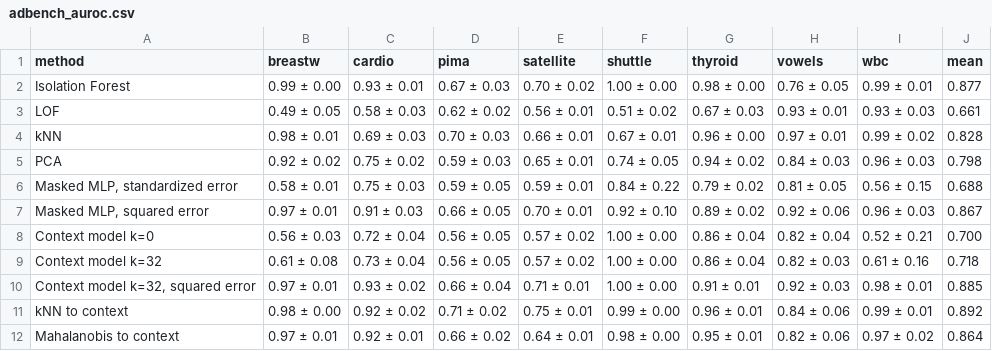
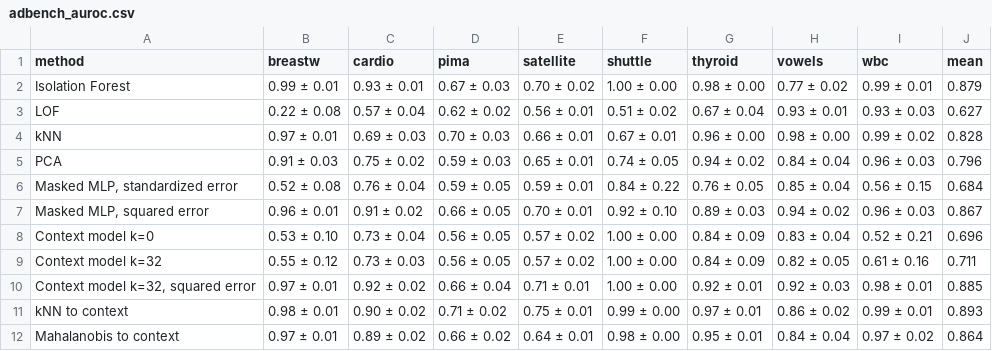
Before and after one commit to eljandoubi/tabular-context-ad, a CSV file: results/adbench_auroc.csv, drawn as a sheet.

```diff
--- a/results/adbench_auroc.csv
+++ b/results/adbench_auroc.csv
@@ -1,12 +1,12 @@
 method,breastw,cardio,pima,satellite,shuttle,thyroid,vowels,wbc,mean
-Isolation Forest,0.99 ± 0.00,0.93 ± 0.01,0.67 ± 0.03,0.70 ± 0.02,1.00 ± 0.00,0.98 ± 0.00,0.76 ± 0.05,0.99 ± 0.01,0.877
-LOF,0.49 ± 0.05,0.58 ± 0.03,0.62 ± 0.02,0.56 ± 0.01,0.51 ± 0.02,0.67 ± 0.03,0.93 ± 0.01,0.93 ± 0.03,0.661
-kNN,0.98 ± 0.01,0.69 ± 0.03,0.70 ± 0.03,0.66 ± 0.01,0.67 ± 0.01,0.96 ± 0.00,0.97 ± 0.01,0.99 ± 0.02,0.828
-PCA,0.92 ± 0.02,0.75 ± 0.02,0.59 ± 0.03,0.65 ± 0.01,0.74 ± 0.05,0.94 ± 0.02,0.84 ± 0.03,0.96 ± 0.03,0.798
-"Masked MLP, standardized error",0.58 ± 0.01,0.75 ± 0.03,0.59 ± 0.05,0.59 ± 0.01,0.84 ± 0.22,0.79 ± 0.02,0.81 ± 0.05,0.56 ± 0.15,0.688
-"Masked MLP, squared error",0.97 ± 0.01,0.91 ± 0.03,0.66 ± 0.05,0.70 ± 0.01,0.92 ± 0.10,0.89 ± 0.02,0.92 ± 0.06,0.96 ± 0.03,0.867
-Context model k=0,0.56 ± 0.03,0.72 ± 0.04,0.56 ± 0.05,0.57 ± 0.02,1.00 ± 0.00,0.86 ± 0.04,0.82 ± 0.04,0.52 ± 0.21,0.700
-Context model k=32,0.61 ± 0.08,0.73 ± 0.04,0.56 ± 0.05,0.57 ± 0.02,1.00 ± 0.00,0.86 ± 0.04,0.82 ± 0.03,0.61 ± 0.16,0.718
-"Context model k=32, squared error",0.97 ± 0.01,0.93 ± 0.02,0.66 ± 0.04,0.71 ± 0.01,1.00 ± 0.00,0.91 ± 0.01,0.92 ± 0.03,0.98 ± 0.01,0.885
-kNN to context,0.98 ± 0.00,0.92 ± 0.02,0.71 ± 0.02,0.75 ± 0.01,0.99 ± 0.00,0.96 ± 0.01,0.84 ± 0.06,0.99 ± 0.01,0.892
-Mahalanobis to context,0.97 ± 0.01,0.92 ± 0.01,0.66 ± 0.02,0.64 ± 0.01,0.98 ± 0.00,0.95 ± 0.01,0.82 ± 0.06,0.97 ± 0.02,0.864
+Isolation Forest,0.99 ± 0.01,0.93 ± 0.01,0.67 ± 0.03,0.70 ± 0.02,1.00 ± 0.00,0.98 ± 0.00,0.77 ± 0.02,0.99 ± 0.01,0.879
+LOF,0.22 ± 0.08,0.57 ± 0.04,0.62 ± 0.02,0.56 ± 0.01,0.51 ± 0.02,0.67 ± 0.04,0.93 ± 0.01,0.93 ± 0.03,0.627
+kNN,0.97 ± 0.01,0.69 ± 0.03,0.70 ± 0.03,0.66 ± 0.01,0.67 ± 0.01,0.96 ± 0.00,0.98 ± 0.00,0.99 ± 0.02,0.828
+PCA,0.91 ± 0.03,0.75 ± 0.02,0.59 ± 0.03,0.65 ± 0.01,0.74 ± 0.05,0.94 ± 0.02,0.84 ± 0.04,0.96 ± 0.03,0.796
+"Masked MLP, standardized error",0.52 ± 0.08,0.76 ± 0.04,0.59 ± 0.05,0.59 ± 0.01,0.84 ± 0.22,0.76 ± 0.05,0.85 ± 0.04,0.56 ± 0.15,0.684
+"Masked MLP, squared error",0.96 ± 0.01,0.91 ± 0.02,0.66 ± 0.05,0.70 ± 0.01,0.92 ± 0.10,0.89 ± 0.03,0.94 ± 0.02,0.96 ± 0.03,0.867
+Context model k=0,0.53 ± 0.10,0.73 ± 0.04,0.56 ± 0.05,0.57 ± 0.02,1.00 ± 0.00,0.84 ± 0.09,0.83 ± 0.04,0.52 ± 0.21,0.696
+Context model k=32,0.55 ± 0.12,0.73 ± 0.03,0.56 ± 0.05,0.57 ± 0.02,1.00 ± 0.00,0.84 ± 0.09,0.82 ± 0.05,0.61 ± 0.16,0.711
+"Context model k=32, squared error",0.97 ± 0.01,0.92 ± 0.02,0.66 ± 0.04,0.71 ± 0.01,1.00 ± 0.00,0.92 ± 0.01,0.92 ± 0.03,0.98 ± 0.01,0.885
+kNN to context,0.98 ± 0.01,0.90 ± 0.02,0.71 ± 0.02,0.75 ± 0.01,0.99 ± 0.00,0.97 ± 0.01,0.86 ± 0.02,0.99 ± 0.01,0.893
+Mahalanobis to context,0.97 ± 0.01,0.89 ± 0.02,0.66 ± 0.02,0.64 ± 0.01,0.98 ± 0.00,0.95 ± 0.01,0.84 ± 0.04,0.97 ± 0.02,0.864
```
Also changed, not shown: results/adbench_auprc.csv, results/context_size.csv, 7 other files.
